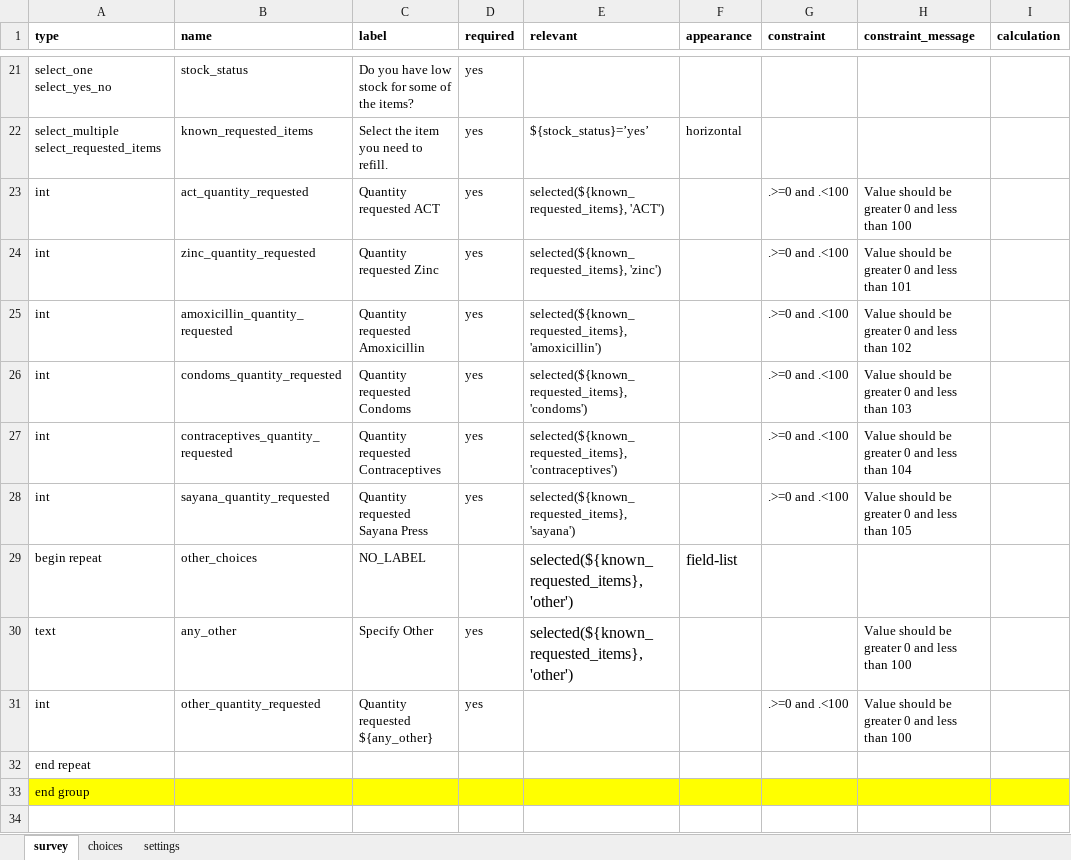
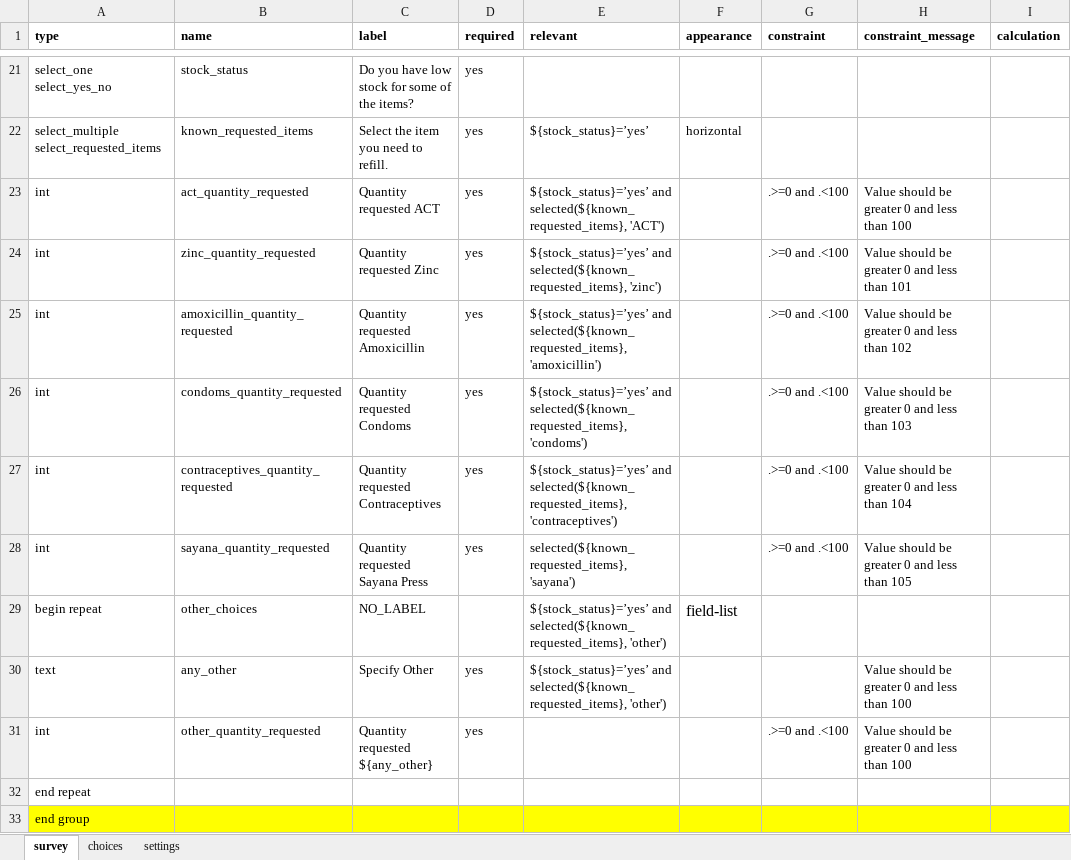
Before and after one commit to KiharaSimon/lwala-config, an Excel workbook: forms/app/stock_refill_request.xlsx, sheet survey, drawn as a sheet; only a part is shown, gaps mark what is left out; values as stored, in another font and other column widths than the file's, no borders; charts and pictures and conditional formats not drawn; the diff names each change by its address in the sheet, - before the commit and + after, or states it on an @@ line.

```diff
--- a/forms/app/stock_refill_request.xlsx (sheet survey)
+++ b/forms/app/stock_refill_request.xlsx (sheet survey)
-E23 (relevant): selected(${known_requested_items}, 'ACT')
+E23 (relevant): ${stock_status}=’yes’ and selected(${known_requested_items}, 'ACT')
-E24 (relevant): selected(${known_requested_items}, 'zinc')
+E24 (relevant): ${stock_status}=’yes’ and selected(${known_requested_items}, 'zinc')
-E25 (relevant): selected(${known_requested_items}, 'amoxicillin')
+E25 (relevant): ${stock_status}=’yes’ and selected(${known_requested_items}, 'amoxicillin')
-E26 (relevant): selected(${known_requested_items}, 'condoms')
+E26 (relevant): ${stock_status}=’yes’ and selected(${known_requested_items}, 'condoms')
-E27 (relevant): selected(${known_requested_items}, 'contraceptives')
+E27 (relevant): ${stock_status}=’yes’ and selected(${known_requested_items}, 'contraceptives')
-E29:E30 (relevant): selected(${known_requested_items}, 'other')
+E29:E30 (relevant): ${stock_status}=’yes’ and selected(${known_requested_items}, 'other')
@@ E29:E30 text size: smaller @@
```
Also changed, not shown: 3 other files.
